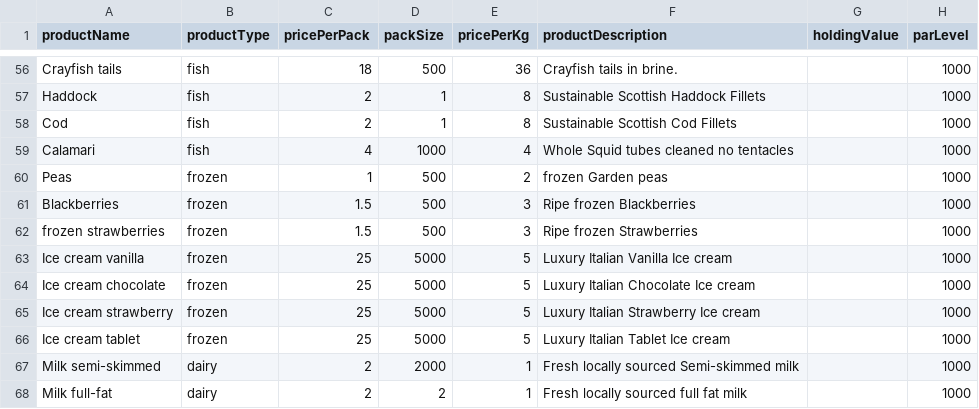
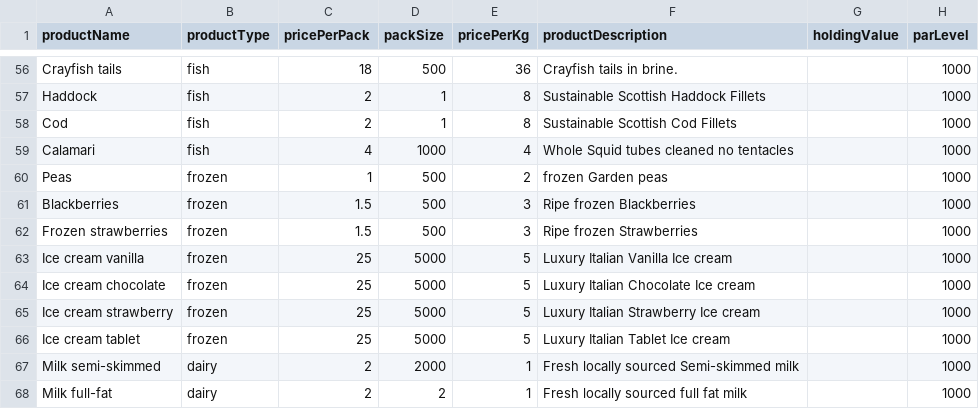
Before and after one commit to christophermacfarlane87/IP3, a CSV file: examples/DBs/products.csv, drawn as a sheet; only a part is shown, gaps mark what is left out.

```diff
--- a/examples/DBs/products.csv
+++ b/examples/DBs/products.csv
@@ -61,3 +61,3 @@ Peas,frozen,1,500,2,frozen Garden peas,,1000
 Blackberries,frozen,1.5,500,3,Ripe frozen Blackberries,,1000
-frozen strawberries,frozen,1.5,500,3,Ripe frozen Strawberries,,1000
+Frozen strawberries,frozen,1.5,500,3,Ripe frozen Strawberries,,1000
 Ice cream vanilla,frozen,25,5000,5,Luxury Italian Vanilla Ice cream,,1000
```
Also changed, not shown: 5 other files.
